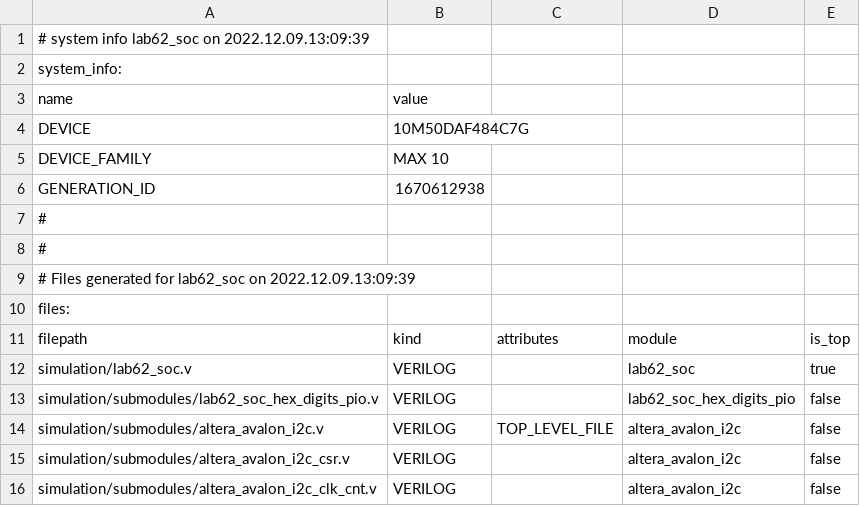
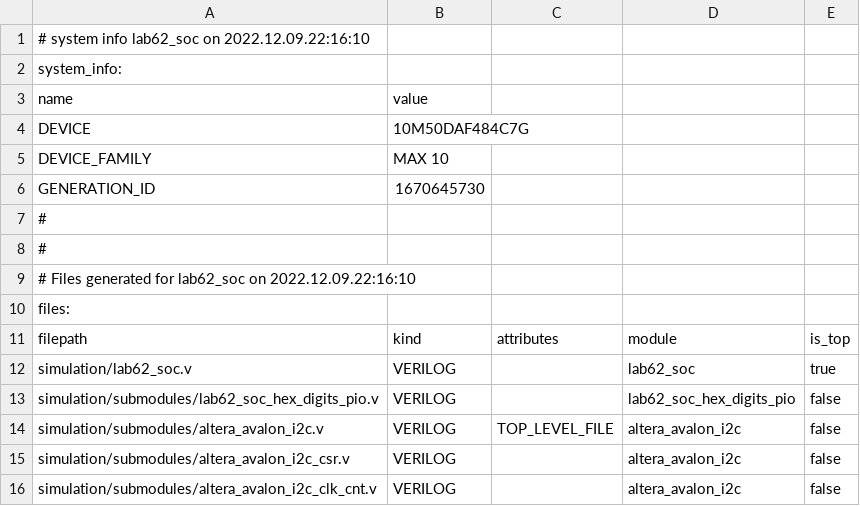
Before and after one commit to CaglarDeniz/fpga_audio_visualizer, a CSV file: lab62_soc/lab62_soc.csv, drawn as a sheet; only a part is shown.

```diff
--- a/lab62_soc/lab62_soc.csv
+++ b/lab62_soc/lab62_soc.csv
@@ -1,2 +1,2 @@
-# system info lab62_soc on 2022.12.09.13:09:39
+# system info lab62_soc on 2022.12.09.22:16:10
 system_info:
@@ -5,6 +5,6 @@ DEVICE,10M50DAF484C7G
 DEVICE_FAMILY,MAX 10
-GENERATION_ID,1670612938
+GENERATION_ID,1670645730
 #
 #
-# Files generated for lab62_soc on 2022.12.09.13:09:39
+# Files generated for lab62_soc on 2022.12.09.22:16:10
 files:
```
Also changed, not shown: 57 other files.
